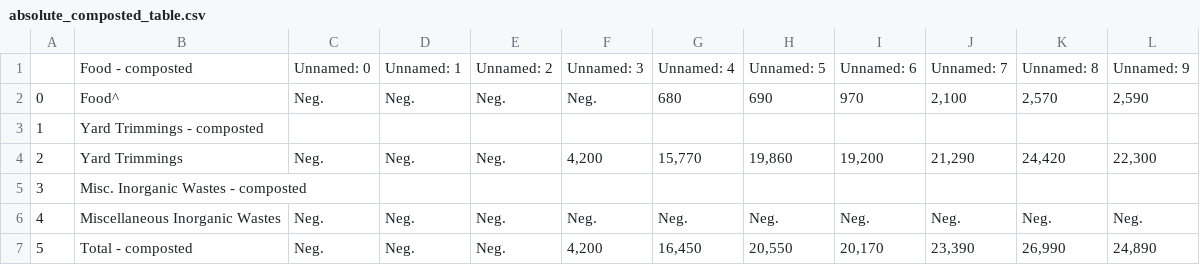
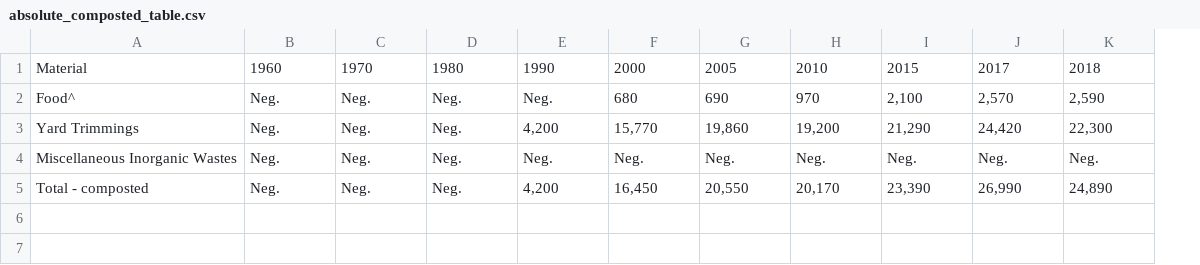
Before and after one commit to nonlocal-lia/food_waste, a CSV file: data/absolute_composted_table.csv, drawn as a sheet; removed rows and columns are numbered as before the commit, all else as after; the diff names each change by its address in the sheet, - before the commit and + after, or states it on an @@ line.

Commit message:
merged data

```diff
--- a/data/absolute_composted_table.csv
+++ b/data/absolute_composted_table.csv
-column A, row 2: 0; row 4: 2; rows 6-7: 4 | 5
-row 1:  | Food - composted | Unnamed: 0 | Unnamed: 1 | Unnamed: 2 | Unnamed: 3 | Unnamed: 4 | Unnamed: 5 | Unnamed: 6 | Unnamed: 7 | Unnamed: 8 | Unnamed: 9
+row 1: Material | 1960 | 1970 | 1980 | 1990 | 2000 | 2005 | 2010 | 2015 | 2017 | 2018
-row 3: 1 | Yard Trimmings - composted
-row 5: 3 | Misc. Inorganic Wastes - composted
```
Also changed, not shown: data/other_food_managment_2018_absolute.csv, data/other_food_managment_2018_percent.csv, 3 other files.
